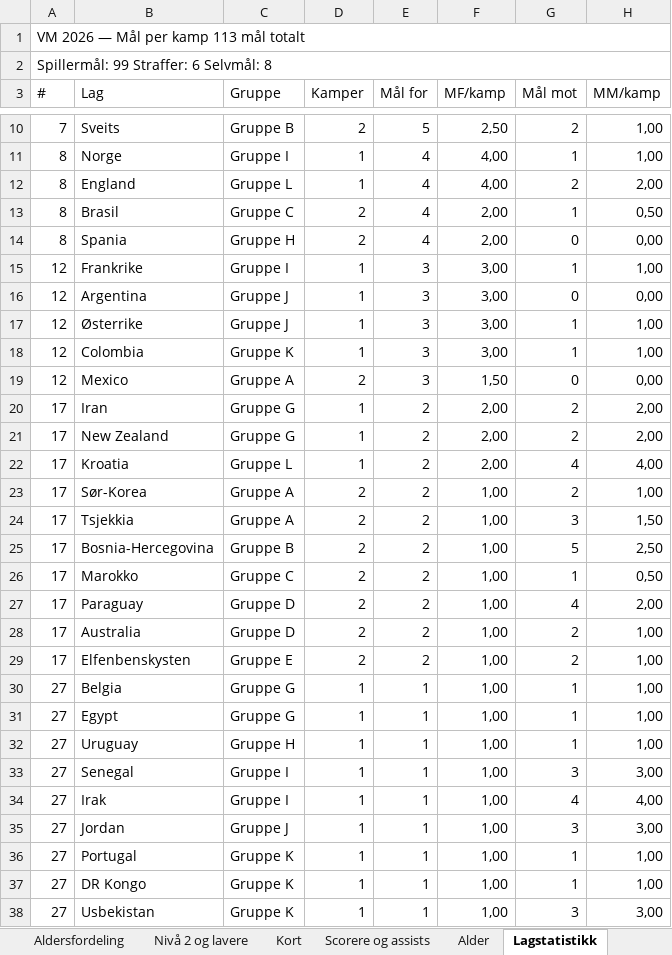
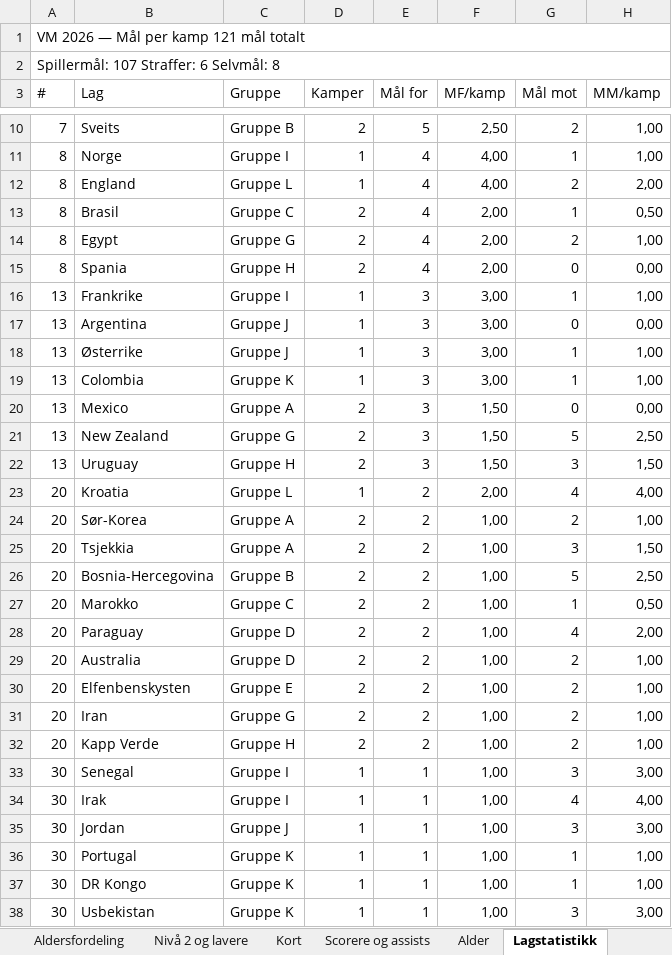
Before and after one commit to cathrinei/vm2026-statistikk, an Excel workbook: VM2026_avansert_gruppetabeller_og_sluttspill.xlsx, sheet Lagstatistikk, drawn as a sheet; only a part is shown, gaps mark what is left out; values as stored, in another font and other column widths than the file's, no cell formats; removed rows and columns are numbered as before the commit, all else as after; the diff covers the shown part only; the diff names each change by its address in the sheet, - before the commit and + after, or states it on an @@ line.

```diff
--- a/VM2026_avansert_gruppetabeller_og_sluttspill.xlsx (sheet Lagstatistikk)
+++ b/VM2026_avansert_gruppetabeller_og_sluttspill.xlsx (sheet Lagstatistikk)
-A1 (#): VM 2026 — Mål per kamp 113 mål totalt
+A1 (#): VM 2026 — Mål per kamp 121 mål totalt
-A2 (#): Spillermål: 99 Straffer: 6 Selvmål: 8
+A2 (#): Spillermål: 107 Straffer: 6 Selvmål: 8
+row 14: 8 | Egypt | Gruppe G | 2 | 4 | 2,00 | 2 | 1,00
-A16:A20 (#): 12
+A16:A20 (#): 13
-row 20: 17 | Iran | Gruppe G | 1 | 2 | 2,00 | 2 | 2,00
-row 21: 17 | New Zealand | Gruppe G | 1 | 2 | 2,00 | 2 | 2,00
+row 21: 13 | New Zealand | Gruppe G | 2 | 3 | 1,50 | 5 | 2,50
+row 22: 13 | Uruguay | Gruppe H | 2 | 3 | 1,50 | 3 | 1,50
-A23:A30 (#): 17
+A23:A30 (#): 20
-row 30: 27 | Belgia | Gruppe G | 1 | 1 | 1,00 | 1 | 1,00
-row 31: 27 | Egypt | Gruppe G | 1 | 1 | 1,00 | 1 | 1,00
-row 32: 27 | Uruguay | Gruppe H | 1 | 1 | 1,00 | 1 | 1,00
+row 31: 20 | Iran | Gruppe G | 2 | 2 | 1,00 | 2 | 1,00
+row 32: 20 | Kapp Verde | Gruppe H | 2 | 2 | 1,00 | 2 | 1,00
-A33:A38 (#): 27
+A33:A38 (#): 30
```
Also changed, not shown: 13 added rows, 11 removed rows and 87 edited cells elsewhere in this sheet, sheet Scorere og assists, sheet Kort, sheet Gruppe G, sheet Gruppe H, sheet Heatmap, sheet Scoringstidspunkt, 1 more sheet, cell formats, 8 other files.
